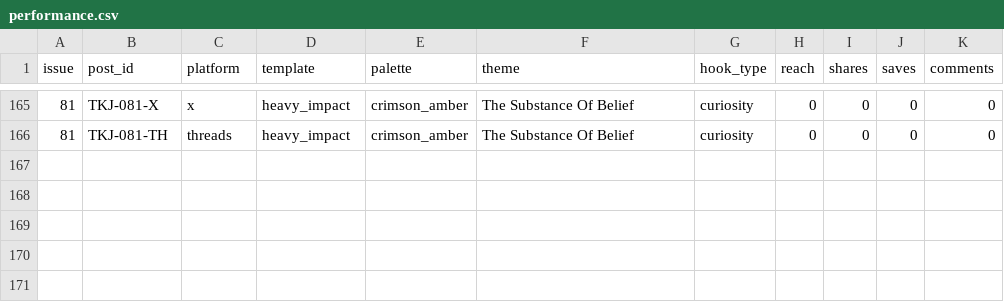
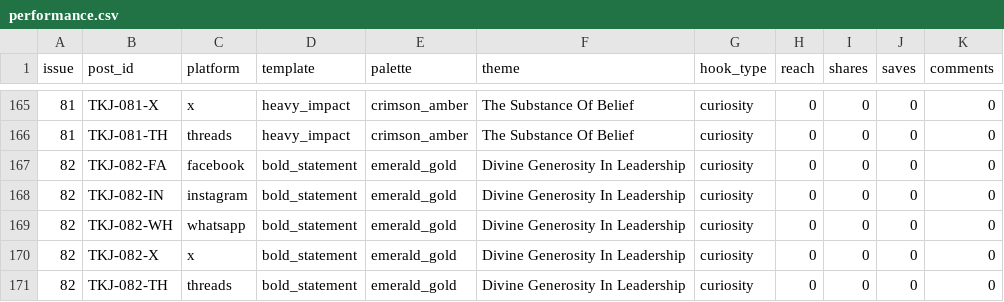
Before and after one commit to mortalman-driod/gospel-content-automation, a CSV file: data/performance.csv, drawn as a sheet; only a part is shown, gaps mark what is left out; the diff names each change by its address in the sheet, - before the commit and + after, or states it on an @@ line.

```diff
--- a/data/performance.csv
+++ b/data/performance.csv
+row 167: 82 | TKJ-082-FA | facebook | bold_statement | emerald_gold | Divine Generosity In Leadership | curiosity | 0 | 0 | 0 | 0
+row 168: 82 | TKJ-082-IN | instagram | bold_statement | emerald_gold | Divine Generosity In Leadership | curiosity | 0 | 0 | 0 | 0
+row 169: 82 | TKJ-082-WH | whatsapp | bold_statement | emerald_gold | Divine Generosity In Leadership | curiosity | 0 | 0 | 0 | 0
+row 170: 82 | TKJ-082-X | x | bold_statement | emerald_gold | Divine Generosity In Leadership | curiosity | 0 | 0 | 0 | 0
+row 171: 82 | TKJ-082-TH | threads | bold_statement | emerald_gold | Divine Generosity In Leadership | curiosity | 0 | 0 | 0 | 0
```
Also changed, not shown: 2 other files.
